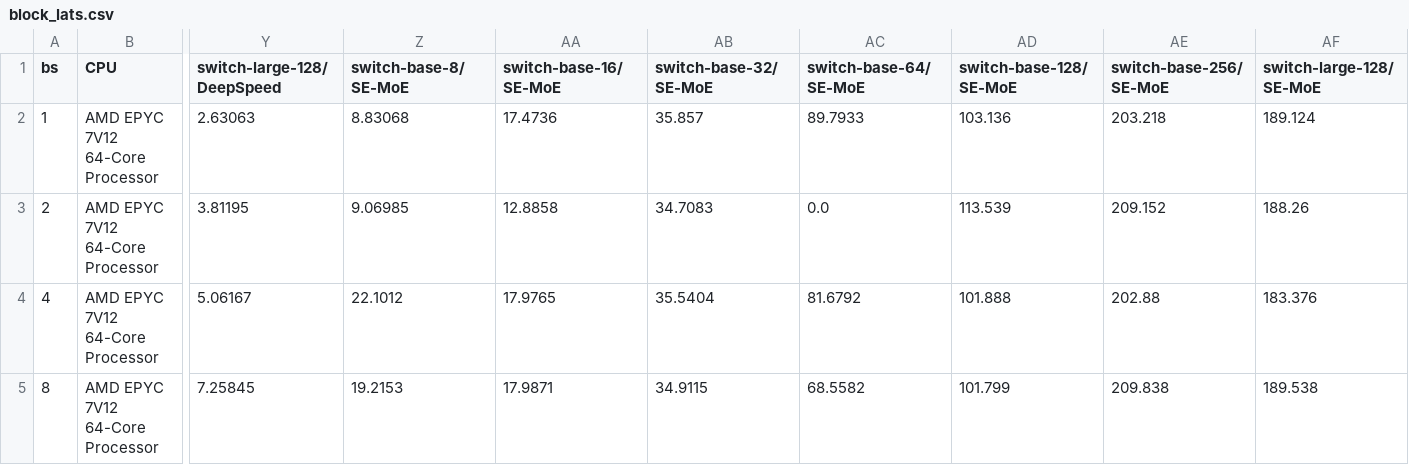
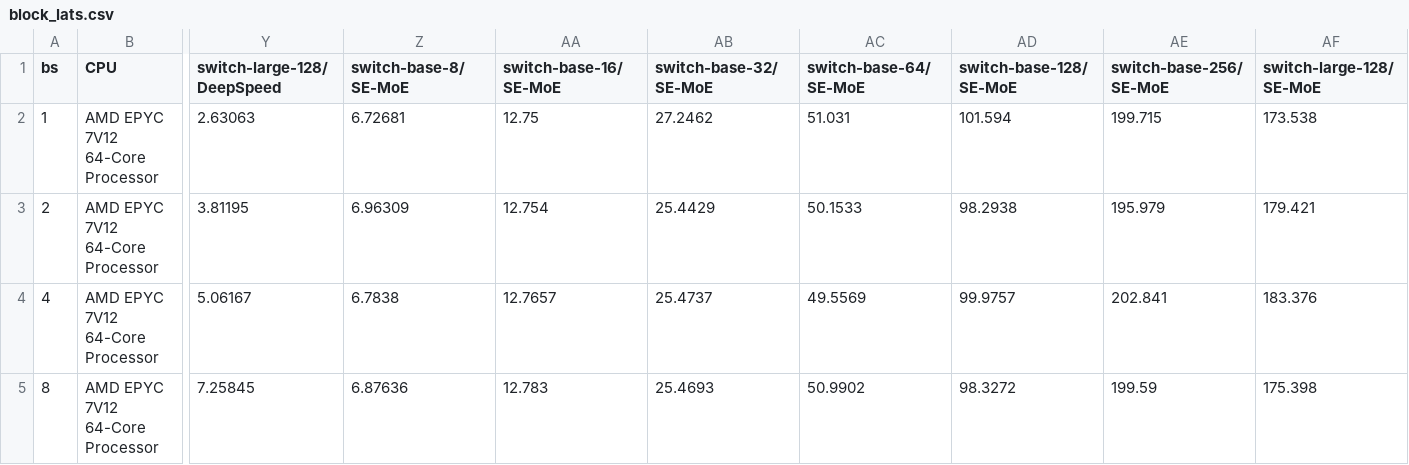
Before and after one commit to kaleid-liner/FasterTransformer, a CSV file: performance_data/block_lats.csv, drawn as a sheet; only a part is shown, gaps mark what is left out; the diff covers the shown part only; the diff names each change by its address in the sheet, - before the commit and + after, or states it on an @@ line.

```diff
--- a/performance_data/block_lats.csv
+++ b/performance_data/block_lats.csv
-Z2 (switch-base-8/SE-MoE): 8.83068
+Z2 (switch-base-8/SE-MoE): 6.72681
-AA2 (switch-base-16/SE-MoE): 17.4736
+AA2 (switch-base-16/SE-MoE): 12.75
-AB2 (switch-base-32/SE-MoE): 35.857
+AB2 (switch-base-32/SE-MoE): 27.2462
-AC2 (switch-base-64/SE-MoE): 89.7933
+AC2 (switch-base-64/SE-MoE): 51.031
-AD2 (switch-base-128/SE-MoE): 103.136
+AD2 (switch-base-128/SE-MoE): 101.594
-AE2 (switch-base-256/SE-MoE): 203.218
+AE2 (switch-base-256/SE-MoE): 199.715
-AF2 (switch-large-128/SE-MoE): 189.124
+AF2 (switch-large-128/SE-MoE): 173.538
-Z3 (switch-base-8/SE-MoE): 9.06985
+Z3 (switch-base-8/SE-MoE): 6.96309
-AA3 (switch-base-16/SE-MoE): 12.8858
+AA3 (switch-base-16/SE-MoE): 12.754
-AB3 (switch-base-32/SE-MoE): 34.7083
+AB3 (switch-base-32/SE-MoE): 25.4429
-AC3 (switch-base-64/SE-MoE): 0.0
+AC3 (switch-base-64/SE-MoE): 50.1533
-AD3 (switch-base-128/SE-MoE): 113.539
+AD3 (switch-base-128/SE-MoE): 98.2938
-AE3 (switch-base-256/SE-MoE): 209.152
+AE3 (switch-base-256/SE-MoE): 195.979
-AF3 (switch-large-128/SE-MoE): 188.26
+AF3 (switch-large-128/SE-MoE): 179.421
-Z4 (switch-base-8/SE-MoE): 22.1012
+Z4 (switch-base-8/SE-MoE): 6.7838
-AA4 (switch-base-16/SE-MoE): 17.9765
+AA4 (switch-base-16/SE-MoE): 12.7657
-AB4 (switch-base-32/SE-MoE): 35.5404
+AB4 (switch-base-32/SE-MoE): 25.4737
-AC4 (switch-base-64/SE-MoE): 81.6792
+AC4 (switch-base-64/SE-MoE): 49.5569
-AD4 (switch-base-128/SE-MoE): 101.888
+AD4 (switch-base-128/SE-MoE): 99.9757
-AE4 (switch-base-256/SE-MoE): 202.88
+AE4 (switch-base-256/SE-MoE): 202.841
-Z5 (switch-base-8/SE-MoE): 19.2153
+Z5 (switch-base-8/SE-MoE): 6.87636
-AA5 (switch-base-16/SE-MoE): 17.9871
+AA5 (switch-base-16/SE-MoE): 12.783
-AB5 (switch-base-32/SE-MoE): 34.9115
+AB5 (switch-base-32/SE-MoE): 25.4693
-AC5 (switch-base-64/SE-MoE): 68.5582
+AC5 (switch-base-64/SE-MoE): 50.9902
-AD5 (switch-base-128/SE-MoE): 101.799
+AD5 (switch-base-128/SE-MoE): 98.3272
-AE5 (switch-base-256/SE-MoE): 209.838
+AE5 (switch-base-256/SE-MoE): 199.59
-AF5 (switch-large-128/SE-MoE): 189.538
+AF5 (switch-large-128/SE-MoE): 175.398
```
Also changed, not shown: 7 edited cells elsewhere in this file, performance_data/throughputs.csv.
